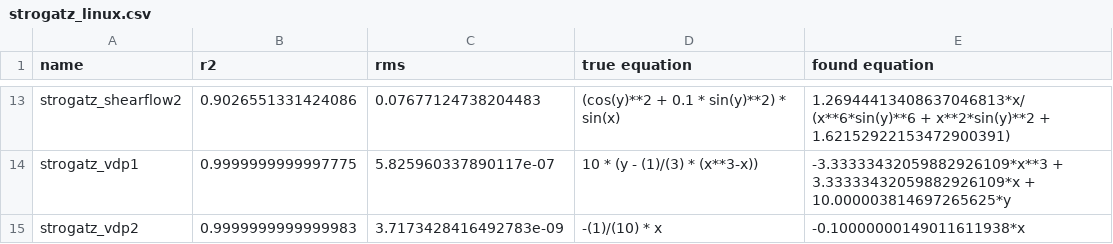
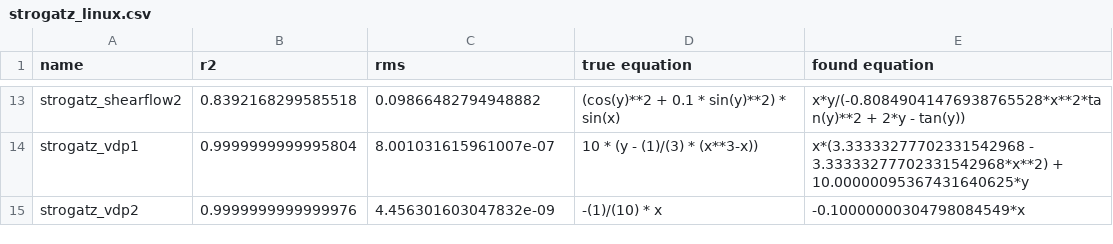
Before and after one commit to janoPig/HROCH, a CSV file: ci-test/results/strogatz_linux.csv, drawn as a sheet; only a part is shown, gaps mark what is left out; the diff covers the shown part only; the diff names each change by its address in the sheet, - before the commit and + after, or states it on an @@ line.

```diff
--- a/ci-test/results/strogatz_linux.csv
+++ b/ci-test/results/strogatz_linux.csv
-B13 (r2): 0.9026551331424086
+B13 (r2): 0.8392168299585518
-C13 (rms): 0.07677124738204483
+C13 (rms): 0.09866482794948882
-E13 (found equation): 1.26944413408637046813*x/(x**6*sin(y)**6 + x**2*sin(y)**2 + 1.62152922153472900391)
+E13 (found equation): x*y/(-0.80849041476938765528*x**2*tan(y)**2 + 2*y - tan(y))
-B14 (r2): 0.9999999999997775
+B14 (r2): 0.9999999999995804
-C14 (rms): 5.825960337890117e-07
+C14 (rms): 8.001031615961007e-07
-E14 (found equation): -3.33333432059882926109*x**3 + 3.33333432059882926109*x + 10.000003814697265625*y
+E14 (found equation): x*(3.33333277702331542968 - 3.33333277702331542968*x**2) + 10.00000095367431640625*y
-B15 (r2): 0.9999999999999983
+B15 (r2): 0.9999999999999976
-C15 (rms): 3.7173428416492783e-09
+C15 (rms): 4.456301603047832e-09
-E15 (found equation): -0.10000000149011611938*x
+E15 (found equation): -0.10000000304798084549*x
```
Also changed, not shown: 32 edited cells elsewhere in this file.
